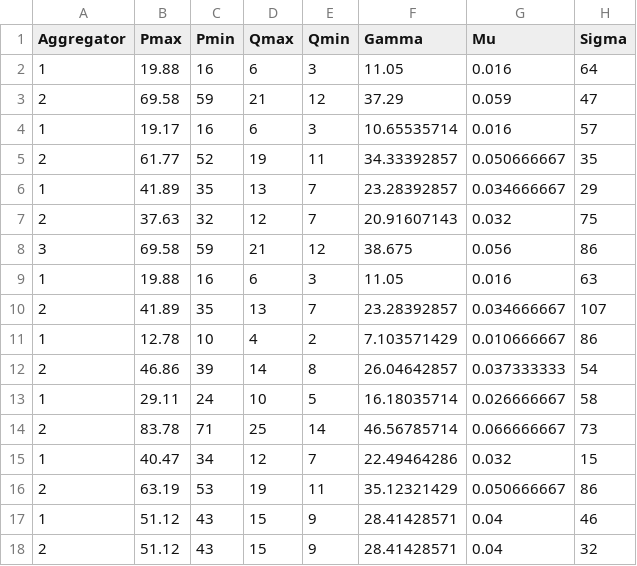
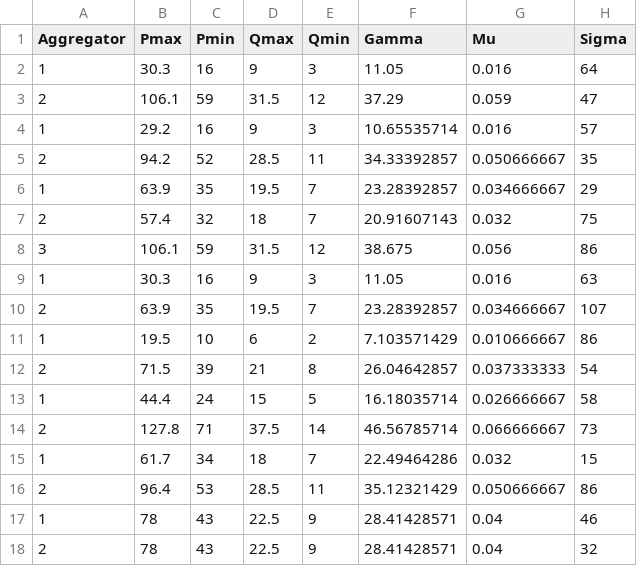
Before and after one commit to sachinthyh/social-equity-based-OPF, a CSV file: Data/ieee24rts_aggregators.csv, drawn as a sheet; only a part is shown; the diff covers the shown part only.

Commit message:
Updated 5-bus system data to reflect inadequacy of generator power.

```diff
--- a/Data/ieee24rts_aggregators.csv
+++ b/Data/ieee24rts_aggregators.csv
@@ -1,18 +1,18 @@
 Aggregator,Pmax,Pmin,Qmax,Qmin,Gamma,Mu,Sigma
-1,19.88,16,6,3,11.05,0.016,64
-2,69.58,59,21,12,37.29,0.059,47
-1,19.17,16,6,3,10.65535714,0.016,57
-2,61.77,52,19,11,34.33392857,0.050666667,35
-1,41.89,35,13,7,23.28392857,0.034666667,29
-2,37.63,32,12,7,20.91607143,0.032,75
-3,69.58,59,21,12,38.675,0.056,86
-1,19.88,16,6,3,11.05,0.016,63
-2,41.89,35,13,7,23.28392857,0.034666667,107
-1,12.78,10,4,2,7.103571429,0.010666667,86
-2,46.86,39,14,8,26.04642857,0.037333333,54
-1,29.11,24,10,5,16.18035714,0.026666667,58
-2,83.78,71,25,14,46.56785714,0.066666667,73
-1,40.47,34,12,7,22.49464286,0.032,15
-2,63.19,53,19,11,35.12321429,0.050666667,86
-1,51.12,43,15,9,28.41428571,0.04,46
-2,51.12,43,15,9,28.41428571,0.04,32
+1,30.3,16,9,3,11.05,0.016,64
+2,106.1,59,31.5,12,37.29,0.059,47
+1,29.2,16,9,3,10.65535714,0.016,57
+2,94.2,52,28.5,11,34.33392857,0.050666667,35
+1,63.9,35,19.5,7,23.28392857,0.034666667,29
+2,57.4,32,18,7,20.91607143,0.032,75
+3,106.1,59,31.5,12,38.675,0.056,86
+1,30.3,16,9,3,11.05,0.016,63
+2,63.9,35,19.5,7,23.28392857,0.034666667,107
+1,19.5,10,6,2,7.103571429,0.010666667,86
+2,71.5,39,21,8,26.04642857,0.037333333,54
+1,44.4,24,15,5,16.18035714,0.026666667,58
+2,127.8,71,37.5,14,46.56785714,0.066666667,73
+1,61.7,34,18,7,22.49464286,0.032,15
+2,96.4,53,28.5,11,35.12321429,0.050666667,86
+1,78,43,22.5,9,28.41428571,0.04,46
+2,78,43,22.5,9,28.41428571,0.04,32
```
Also changed, not shown: 52 edited cells elsewhere in this file, 6 other files.
